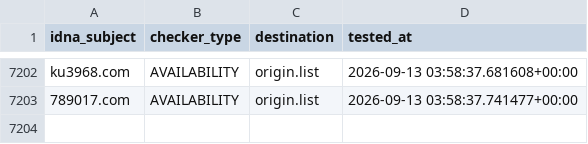
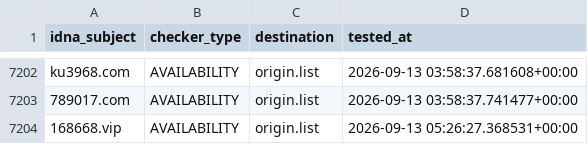
Before and after one commit to bigdargon/hostsVN-gambling-dead-hosts, a CSV file: .pyfunceble/inactive.csv, drawn as a sheet; only a part is shown, gaps mark what is left out.

```diff
--- a/.pyfunceble/inactive.csv
+++ b/.pyfunceble/inactive.csv
@@ -7203 +7203,2 @@ ku3968.com,AVAILABILITY,origin.list,2026-09-13 03:58:37.681608+00:00
 789017.com,AVAILABILITY,origin.list,2026-09-13 03:58:37.741477+00:00
+168668.vip,AVAILABILITY,origin.list,2026-09-13 05:26:27.368531+00:00
```
Also changed, not shown: 18 other files.
